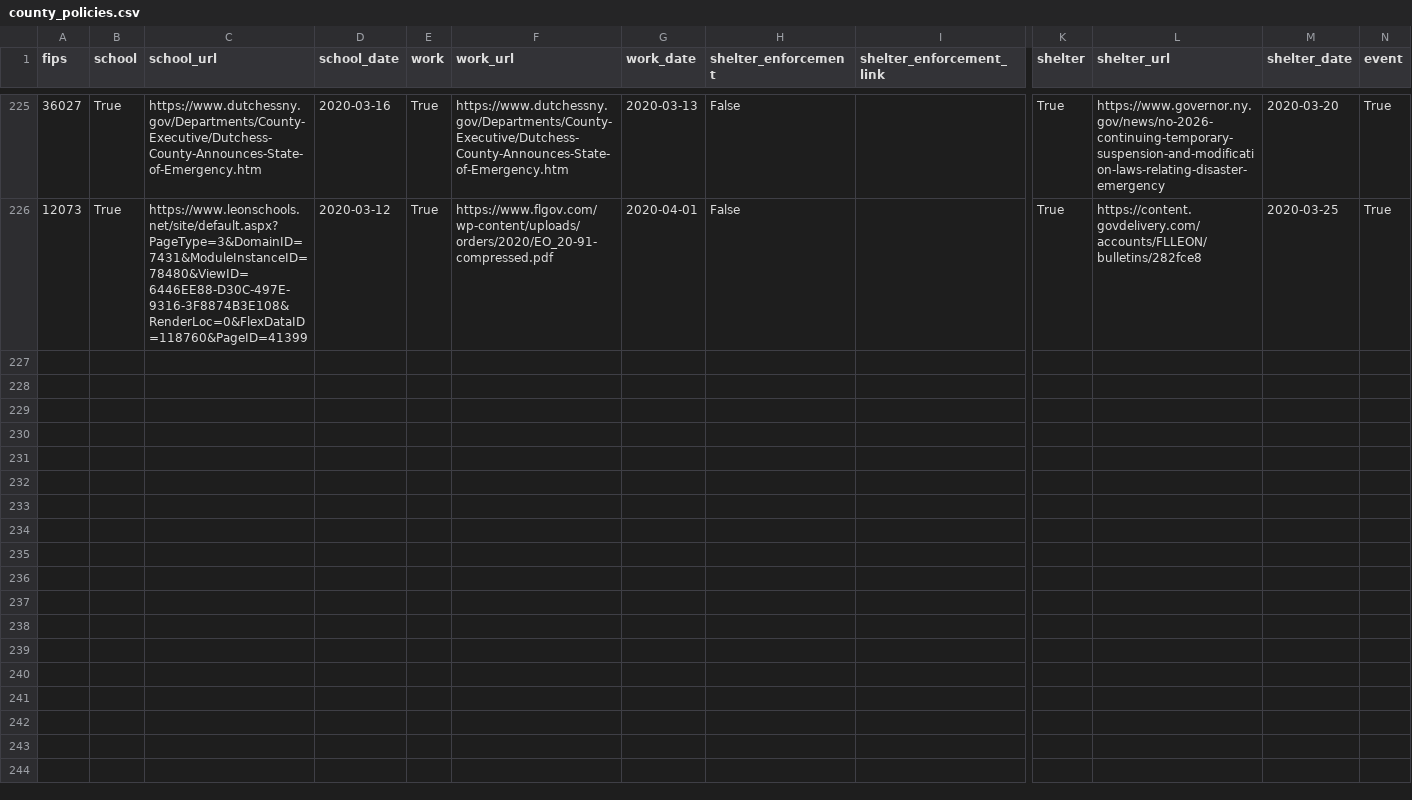
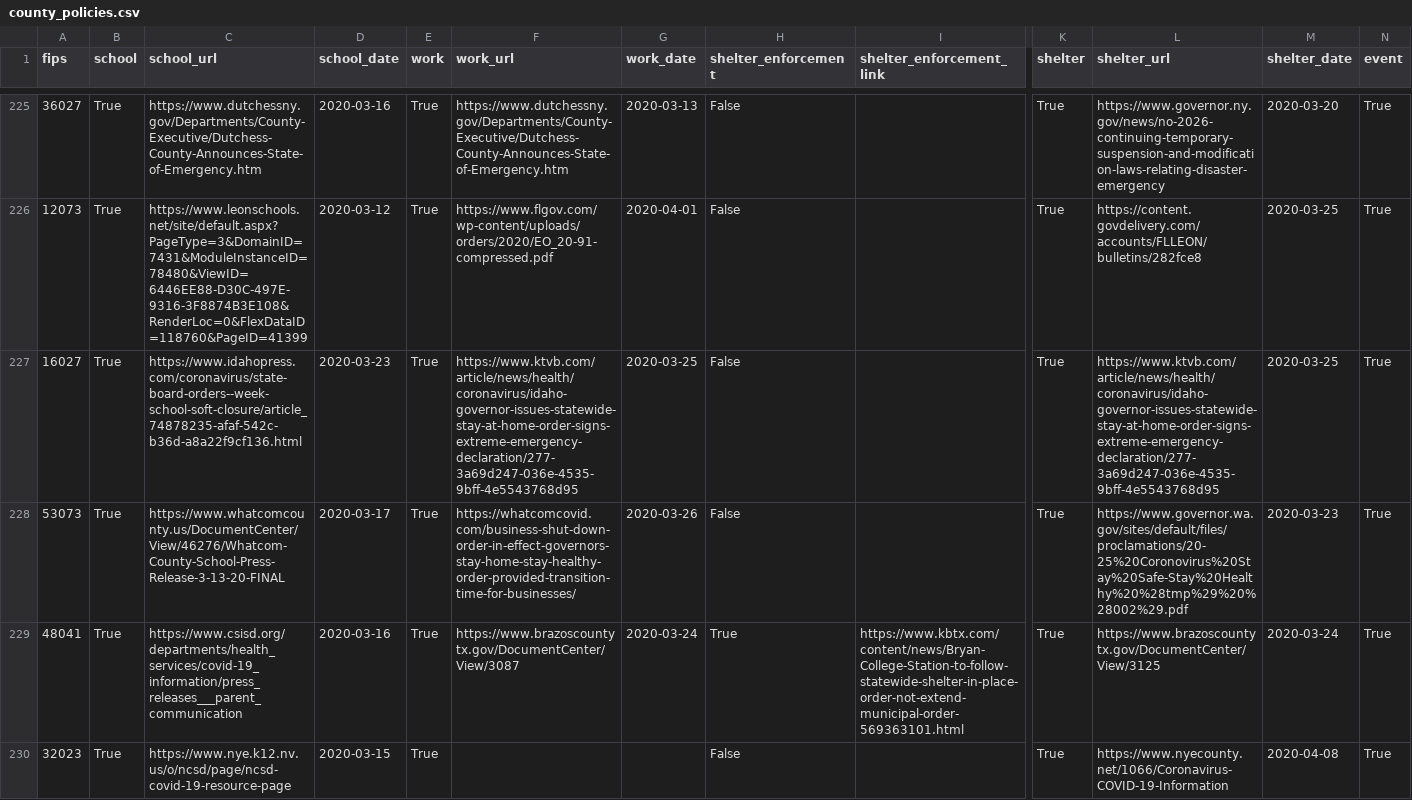
Before and after one commit to hikmahealth/covid19countymap, a CSV file: county_policies.csv, drawn as a sheet; only a part is shown, gaps mark what is left out; rows hold the shown columns only; the diff names each change by its address in the sheet, - before the commit and + after, or states it on an @@ line.

Commit message:
230 counties policy data

```diff
--- a/county_policies.csv
+++ b/county_policies.csv
+row 227: 16027 | True | https://www.idahopress.com/coronavirus/state-board-orders--week-school-soft-closure/article_74878235-afaf-542c-b36d-a8a22f9cf136.html | 2020-03-23 | True | https://www.ktvb.com/article/news/health/coronavirus/idaho-governor-issues-statewide-stay-at-home-order-signs-extreme-emergency-declaration/277-3a69d247-036e-4535-9bff-4e5543768d95 | 2020-03-25 | False |  | True | https://www.ktvb.com/article/news/health/coronavirus/idaho-governor-issues-statewide-stay-at-home-order-signs-extreme-emergency-declaration/277-3a69d247-036e-4535-9bff-4e5543768d95 | 2020-03-25 | True
+row 228: 53073 | True | https://www.whatcomcounty.us/DocumentCenter/View/46276/Whatcom-County-School-Press-Release-3-13-20-FINAL | 2020-03-17 | True | https://whatcomcovid.com/business-shut-down-order-in-effect-governors-stay-home-stay-healthy-order-provided-transition-time-for-businesses/ | 2020-03-26 | False |  | True | https://www.governor.wa.gov/sites/default/files/proclamations/20-25%20Coronovirus%20Stay%20Safe-Stay%20Healthy%20%28tmp%29%20%28002%29.pdf | 2020-03-23 | True
+row 229: 48041 | True | https://www.csisd.org/departments/health_services/covid-19_information/press_releases___parent_communication | 2020-03-16 | True | https://www.brazoscountytx.gov/DocumentCenter/View/3087 | 2020-03-24 | True | https://www.kbtx.com/content/news/Bryan-College-Station-to-follow-statewide-shelter-in-place-order-not-extend-municipal-order-569363101.html | True | https://www.brazoscountytx.gov/DocumentCenter/View/3125 | 2020-03-24 | True
+row 230: 32023 | True | https://www.nye.k12.nv.us/o/ncsd/page/ncsd-covid-19-resource-page | 2020-03-15 | True |  |  | False |  | True | https://www.nyecounty.net/1066/Coronavirus-COVID-19-Information | 2020-04-08 | True
```
Also changed, not shown: 1 other file.
